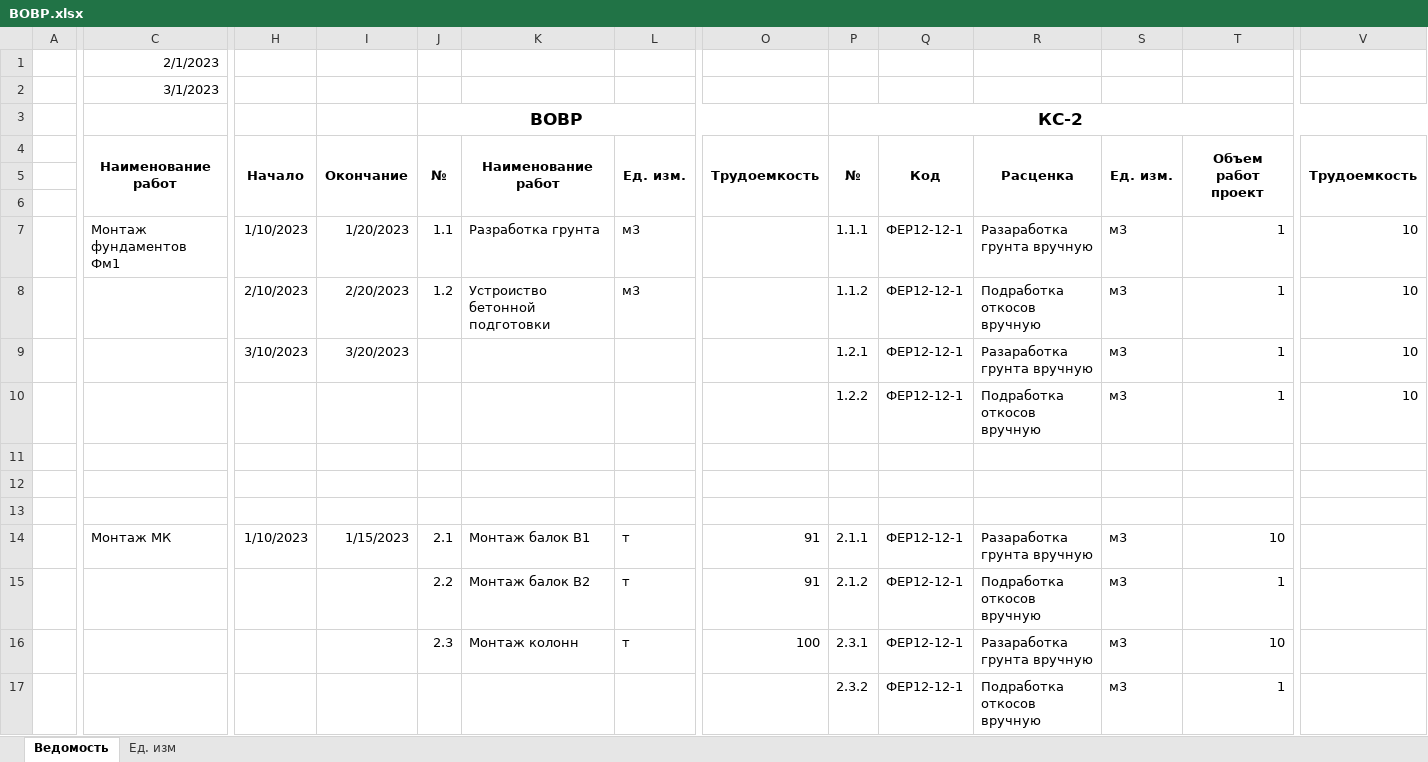
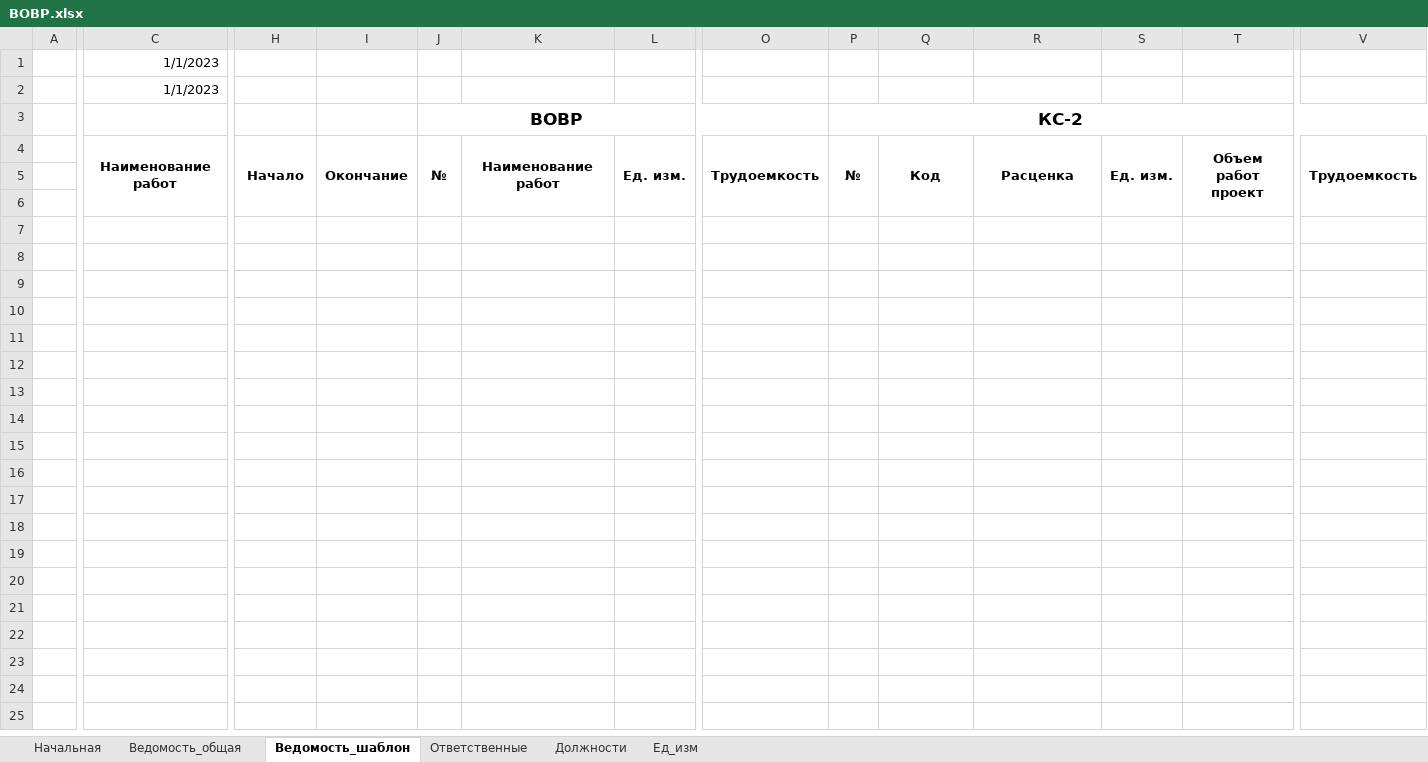
Before and after one commit to magican09/MSG, an Excel workbook: ВОВР.xlsx, sheet Ведомость_шаблон, drawn as a sheet; only a part is shown, gaps mark what is left out; values as stored, in another font and other column widths than the file's, no borders; removed rows and columns are numbered as before the commit, all else as after; rows hold the shown columns only; the diff covers the shown part only; the diff names each change by its address in the sheet, - before the commit and + after, or states it on an @@ line.

Commit message:
Добавлена нотификация в из объектов в excel

```diff
--- a/ВОВР.xlsx (sheet Ведомость_шаблон)
+++ b/ВОВР.xlsx (sheet Ведомость_шаблон)
-sheet tab: Ведомость
+sheet tab: Ведомость_шаблон
-sheet tab: Ед. изм
+sheet tab: Ед_изм
+sheet tab: Начальная
+sheet tab: Ведомость_общая
+sheet tab: Ответственные
+sheet tab: Должности
-C1: 2/1/2023
+C1: 1/1/2023
-C2: 3/1/2023
+C2: 1/1/2023
-C4:C6 merged
+C4:C6 merged
-H4:H6 merged
+H4:H6 merged
-I4:I6 merged
+I4:I6 merged
-J4:J6 merged
+J4:J6 merged
-K4:K6 merged
+K4:K6 merged
-L4:L6 merged
+L4:L6 merged
-O4:O6 merged
+O4:O6 merged
-P4:P6 merged
+P4:P6 merged
-Q4:Q6 merged
+Q4:Q6 merged
-R4:R6 merged
+R4:R6 merged
-S4:S6 merged
+S4:S6 merged
-T4:T6 merged
+T4:T6 merged
-V4:V6 merged
+V4:V6 merged
-row 6: (empty)
-row 7:  | Монтаж фундаментов Фм1 | 1/10/2023 | 1/20/2023 | 1.1 | Разработка грунта | м3 |  | 1.1.1 | ФЕР12-12-1 | Разаработка грунта вручную | м3 | 1 | 10
-row 8:  |  | 2/10/2023 | 2/20/2023 | 1.2 | Устроиство бетонной подготовки | м3 |  | 1.1.2 | ФЕР12-12-1 | Подработка откосов вручную | м3 | 1 | 10
-row 9:  |  | 3/10/2023 | 3/20/2023 |  |  |  |  | 1.2.1 | ФЕР12-12-1 | Разаработка грунта вручную | м3 | 1 | 10
-row 10:  |  |  |  |  |  |  |  | 1.2.2 | ФЕР12-12-1 | Подработка откосов вручную | м3 | 1 | 10
-row 6: (empty)
+row 6: (empty)
-row 12: (empty)
-row 13: (empty)
-row 14:  | Монтаж МК | 1/10/2023 | 1/15/2023 | 2.1 | Монтаж балок B1 | т | 91 | 2.1.1 | ФЕР12-12-1 | Разаработка грунта вручную | м3 | 10
-row 15:  |  |  |  | 2.2 | Монтаж балок B2 | т | 91 | 2.1.2 | ФЕР12-12-1 | Подработка откосов вручную | м3 | 1
-row 16:  |  |  |  | 2.3 | Монтаж колонн | т | 100 | 2.3.1 | ФЕР12-12-1 | Разаработка грунта вручную | м3 | 10
-row 17:  |  |  |  |  |  |  |  | 2.3.2 | ФЕР12-12-1 | Подработка откосов вручную | м3 | 1
```
Also changed, not shown: merged cells elsewhere in this sheet, 20 other files.
